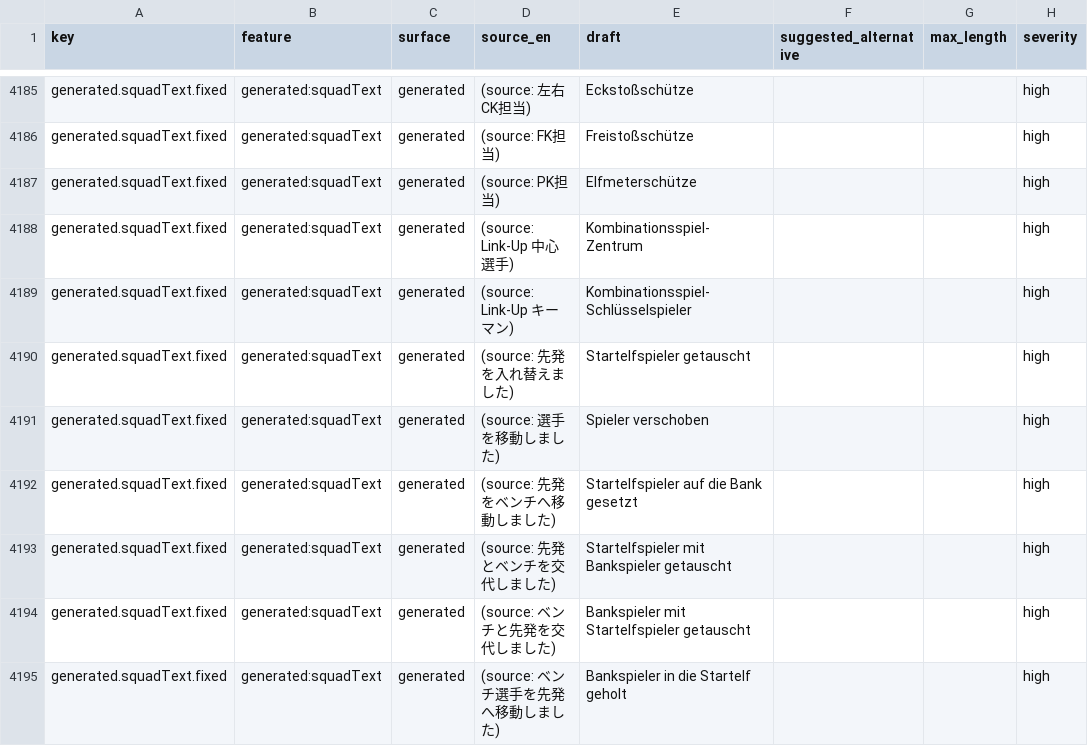
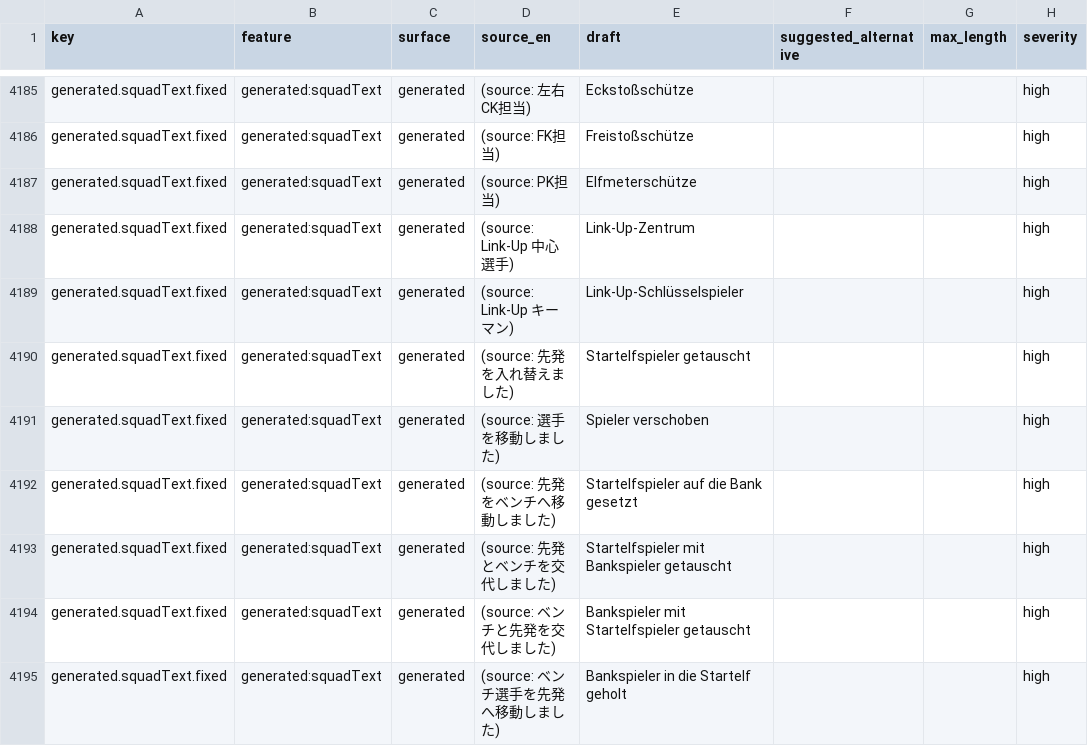
Before and after one commit to ryotaflash2009-bit/efootball-team-ai, a CSV file: docs/i18n/review/de/review.csv, drawn as a sheet; only a part is shown, gaps mark what is left out; the diff names each change by its address in the sheet, - before the commit and + after, or states it on an @@ line.

```diff
--- a/docs/i18n/review/de/review.csv
+++ b/docs/i18n/review/de/review.csv
-E4188 (draft): Kombinationsspiel-Zentrum
+E4188 (draft): Link-Up-Zentrum
-E4189 (draft): Kombinationsspiel-Schlüsselspieler
+E4189 (draft): Link-Up-Schlüsselspieler
```
Also changed, not shown: 7 other files.
